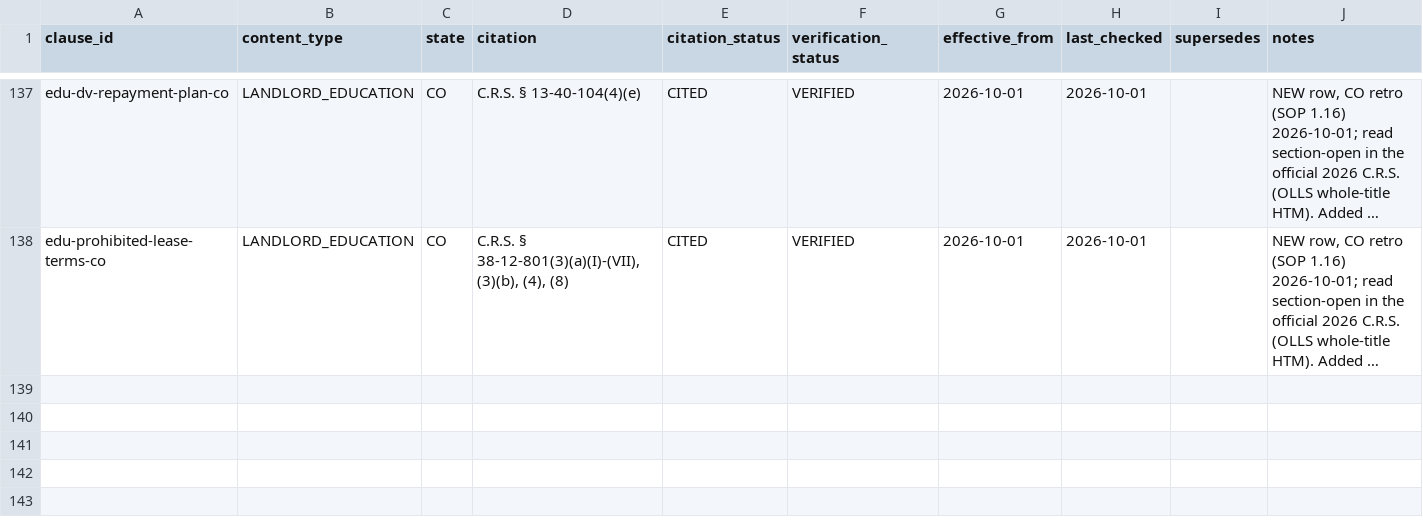
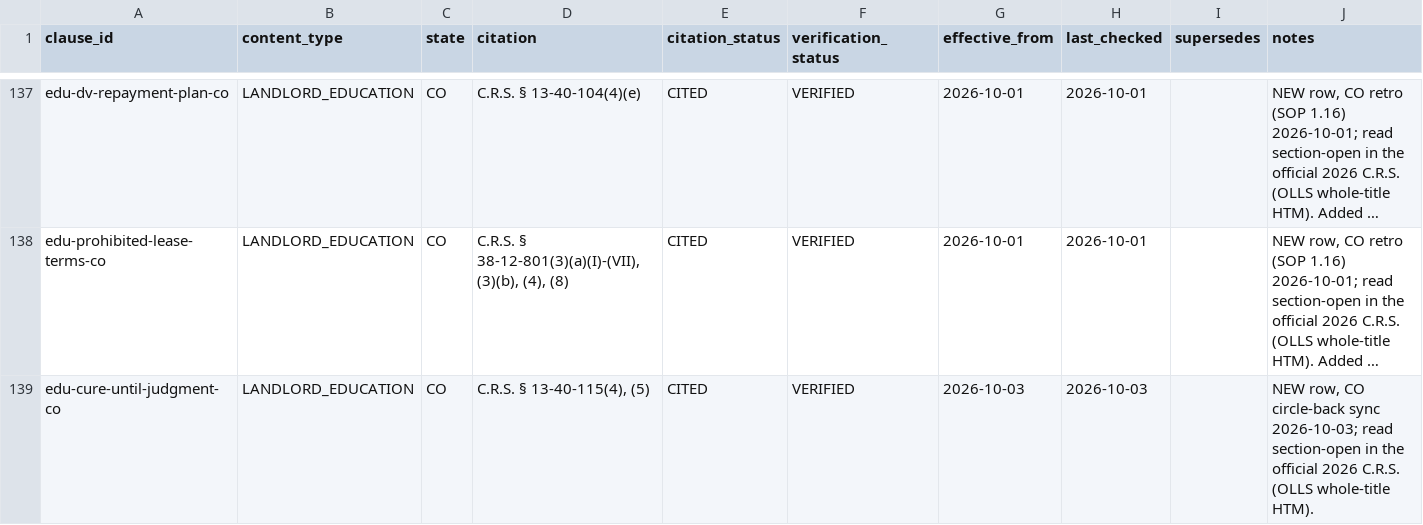
Before and after one commit to tsteinbaugh/property-manager-landlord-app, a CSV file: lease-clause-citations-CO.csv, drawn as a sheet; only a part is shown, gaps mark what is left out; long unchanged cells end in …; the diff names each change by its address in the sheet, - before the commit and + after, or states it on an @@ line.

```diff
--- a/lease-clause-citations-CO.csv
+++ b/lease-clause-citations-CO.csv
+row 139: edu-cure-until-judgment-co | LANDLORD_EDUCATION | CO | C.R.S. § 13-40-115(4), (5) | CITED | VERIFIED | 2026-10-03 | 2026-10-03 |  | NEW row, CO circle-back sync 2026-10-03; read section-open in the official 2026 C.R.S. (OLLS whole-title HTM).
```
Also changed, not shown: scripts/clause-library/retro-extras.csv, 7 other files.
